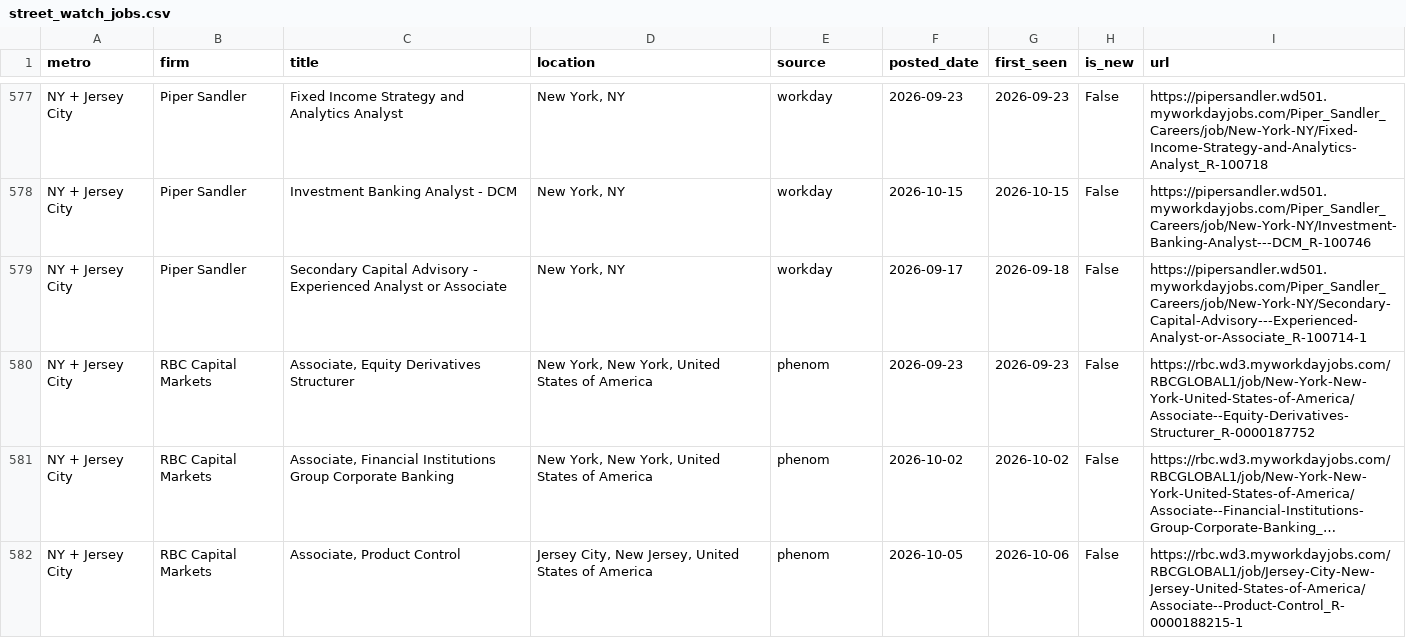
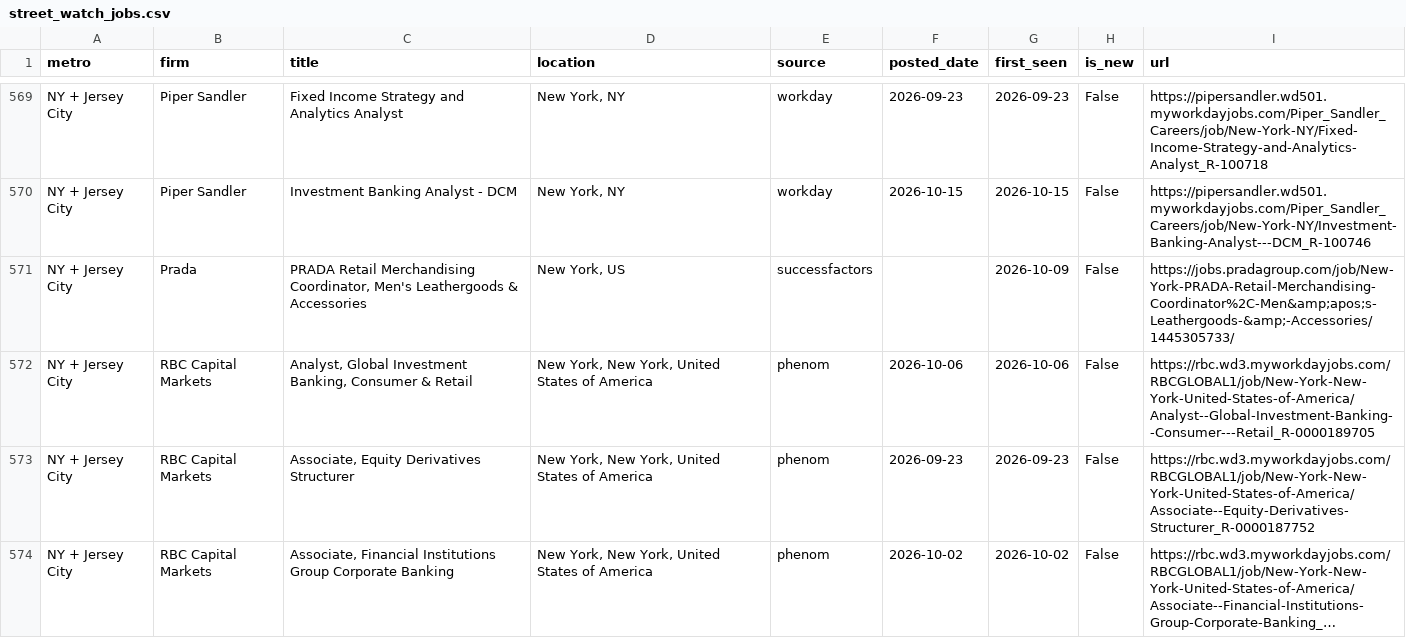
Before and after one commit to nakuljadeja08/Street-Watch, a CSV file: street_watch_jobs.csv, drawn as a sheet; only a part is shown, gaps mark what is left out; the shorter side is filled out with more unchanged rows; long unchanged cells end in …; the diff covers the shown part only.

```diff
--- a/street_watch_jobs.csv
+++ b/street_watch_jobs.csv
@@ -578,3 +570,4 @@ NY + Jersey City,Piper Sandler,Fixed Income Strategy and Analytics Analyst,"New
 NY + Jersey City,Piper Sandler,Investment Banking Analyst - DCM,"New York, NY",workday,2026-10-15,2026-10-15,False,https://pipersandler.wd501.myworkdayjobs.com/Piper_Sandler_Careers/job/New-York-NY/Investment-Banking-Analyst---DCM_R-100746
-NY + Jersey City,Piper Sandler,Secondary Capital Advisory - Experienced Analyst or Associate,"New York, NY",workday,2026-09-17,2026-09-18,False,https://pipersandler.wd501.myworkdayjobs.com/Piper_Sandler_Careers/job/New-York-NY/Secondary-Capital-Advisory---Experienced-Analyst-or-Associate_R-100714-1
+NY + Jersey City,Prada,"PRADA Retail Merchandising Coordinator, Men's Leathergoods & Accessories","New York, US",successfactors,,2026-10-09,False,https://jobs.pradagroup.com/job/New-York-PRADA-Retail-Merchandising-Coordinator%2C-Men&amp;apos;s-Leathergoods-&amp;-Accessories/1445305733/
+NY + Jersey City,RBC Capital Markets,"Analyst, Global Investment Banking, Consumer & Retail","New York, New York, United States of America",phenom,2026-10-06,2026-10-06,False,https://rbc.wd3.myworkdayjobs.com/RBCGLOBAL1/job/New-York-New-York-United-States-of-America/Analyst--Global-Investment-Banking--Consumer---Retail_R-0000189705
 NY + Jersey City,RBC Capital Markets,"Associate, Equity Derivatives Structurer","New York, New York, United States of America",phenom,2026-09-23,2026-09-23,False,https://rbc.wd3.myworkdayjobs.com/RBCGLOBAL1/job/New-York-New-York-United-States-of-America/Associate--Equity-Derivatives-Structurer_R-0000187752
```
Also changed, not shown: 6 added rows, 11 removed rows and 17 edited cells elsewhere in this file, 3 other files.
